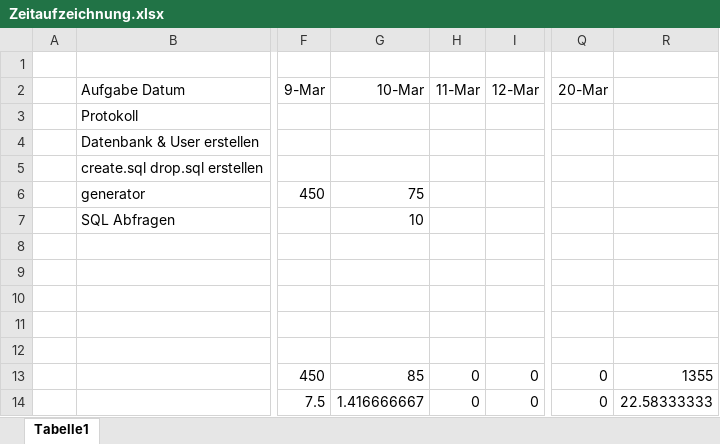
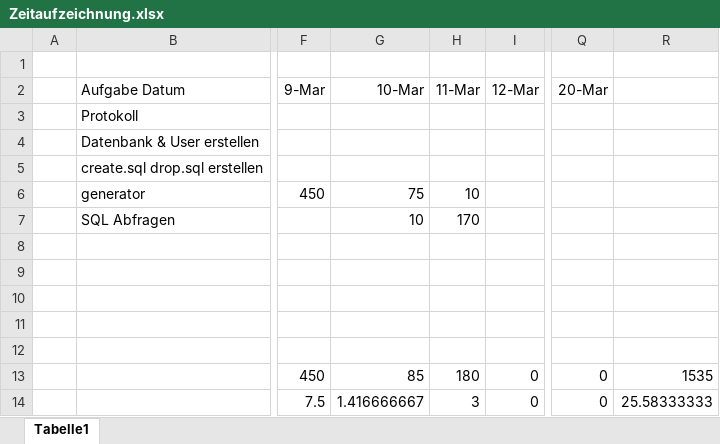
Before and after one commit to jkopec/segelverein, an Excel workbook: Zeitaufzeichnung.xlsx, sheet Tabelle1, drawn as a sheet; only a part is shown, gaps mark what is left out; values as stored, in another font and other column widths than the file's, no borders; the diff names each change by its address in the sheet, - before the commit and + after, or states it on an @@ line.

```diff
--- a/Zeitaufzeichnung.xlsx (sheet Tabelle1)
+++ b/Zeitaufzeichnung.xlsx (sheet Tabelle1)
-H6 (11-Mar): (empty)
+H6 (11-Mar): 10
-H7 (11-Mar): (empty)
+H7 (11-Mar): 170
-H13 (11-Mar): 0
+H13 (11-Mar): 180
-R13: 1355
+R13: 1535
-H14 (11-Mar): 0
+H14 (11-Mar): 3
-R14: 22.58333333
+R14: 25.58333333
```
Also changed, not shown: 4 other files.
